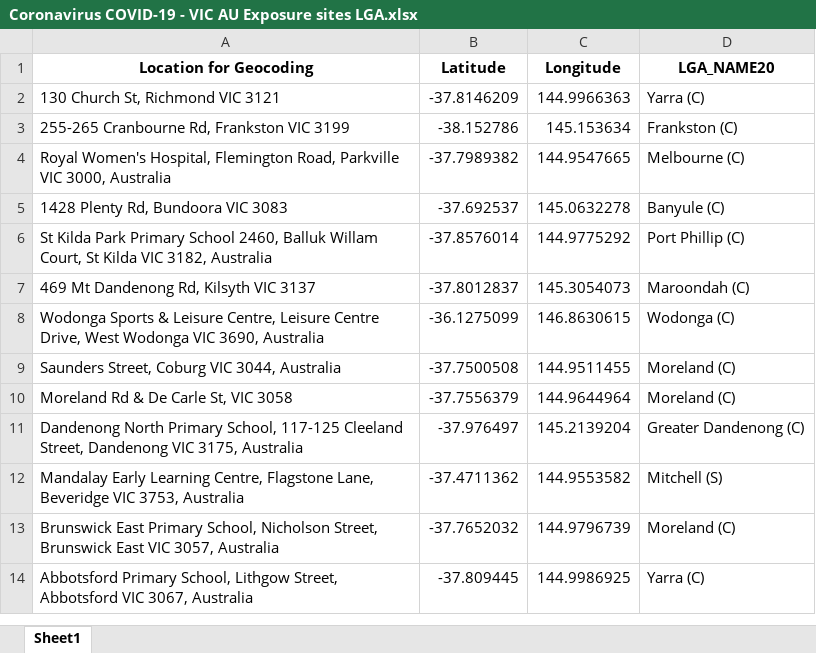
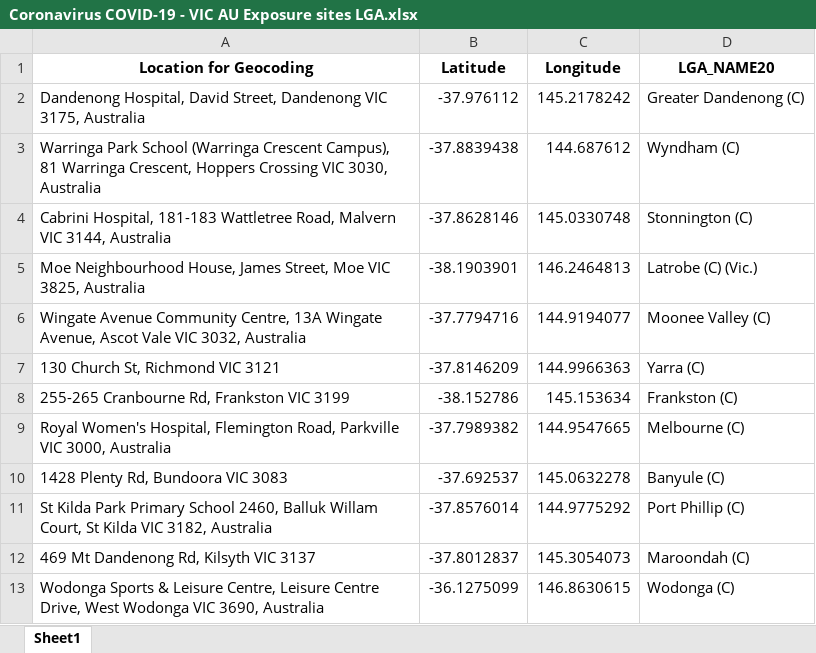
Before and after one commit to Mike-Honey/covid-19-vic-au, an Excel workbook: Coronavirus COVID-19 - VIC AU Exposure sites LGA.xlsx, sheet Sheet1, drawn as a sheet; only a part is shown; the shorter side is filled out with more unchanged rows; values as stored, in another font and other column widths than the file's, no borders; the diff names each change by its address in the sheet, - before the commit and + after, or states it on an @@ line.

```diff
--- a/Coronavirus COVID-19 - VIC AU Exposure sites LGA.xlsx (sheet Sheet1)
+++ b/Coronavirus COVID-19 - VIC AU Exposure sites LGA.xlsx (sheet Sheet1)
+row 2: Dandenong Hospital, David Street, Dandenong VIC 3175, Australia | -37.976112 | 145.2178242 | Greater Dandenong (C)
+row 3: Warringa Park School (Warringa Crescent Campus), 81 Warringa Crescent, Hoppers Crossing VIC 3030, Australia | -37.8839438 | 144.687612 | Wyndham (C)
+row 4: Cabrini Hospital, 181-183 Wattletree Road, Malvern VIC 3144, Australia | -37.8628146 | 145.0330748 | Stonnington (C)
+row 5: Moe Neighbourhood House, James Street, Moe VIC 3825, Australia | -38.1903901 | 146.2464813 | Latrobe (C) (Vic.)
+row 6: Wingate Avenue Community Centre, 13A Wingate Avenue, Ascot Vale VIC 3032, Australia | -37.7794716 | 144.9194077 | Moonee Valley (C)
```
Also changed, not shown: Coronavirus COVID-19 - VIC AU Exposure sites.xlsx, Dep Ed Closures.xlsx, 1 other file.
